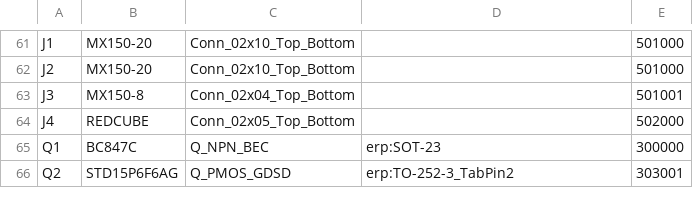
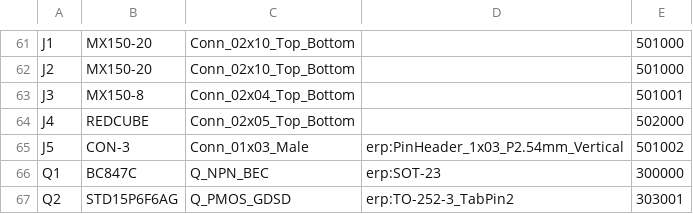
Before and after one commit to JacobNeergaard/powerunit, a CSV file: PCB/PowerUnit.csv, drawn as a sheet; only a part is shown, gaps mark what is left out.

```diff
--- a/PCB/PowerUnit.csv
+++ b/PCB/PowerUnit.csv
@@ -64,2 +64,3 @@
 "J4","REDCUBE","Conn_02x05_Top_Bottom","","502000"
+"J5","CON-3","Conn_01x03_Male","erp:PinHeader_1x03_P2.54mm_Vertical","501002"
 "Q1","BC847C","Q_NPN_BEC","erp:SOT-23","300000"
```
Also changed, not shown: 5 other files.
